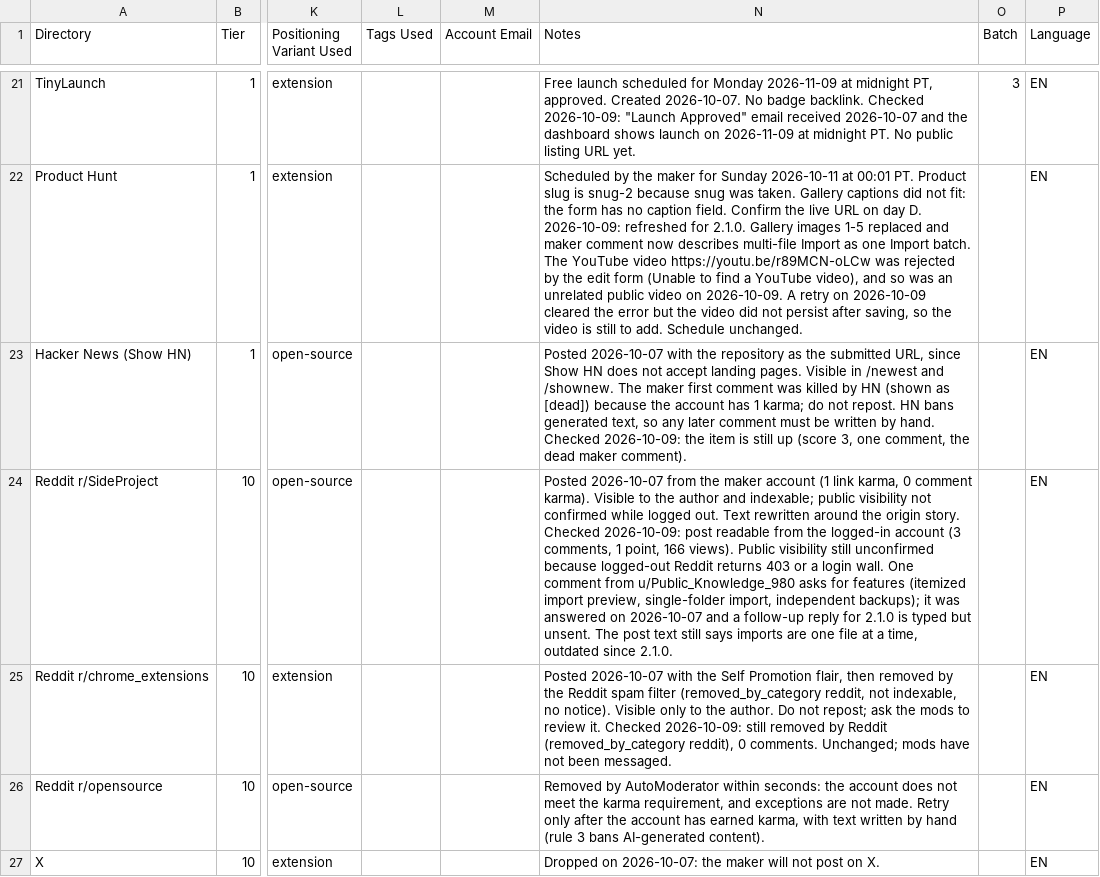
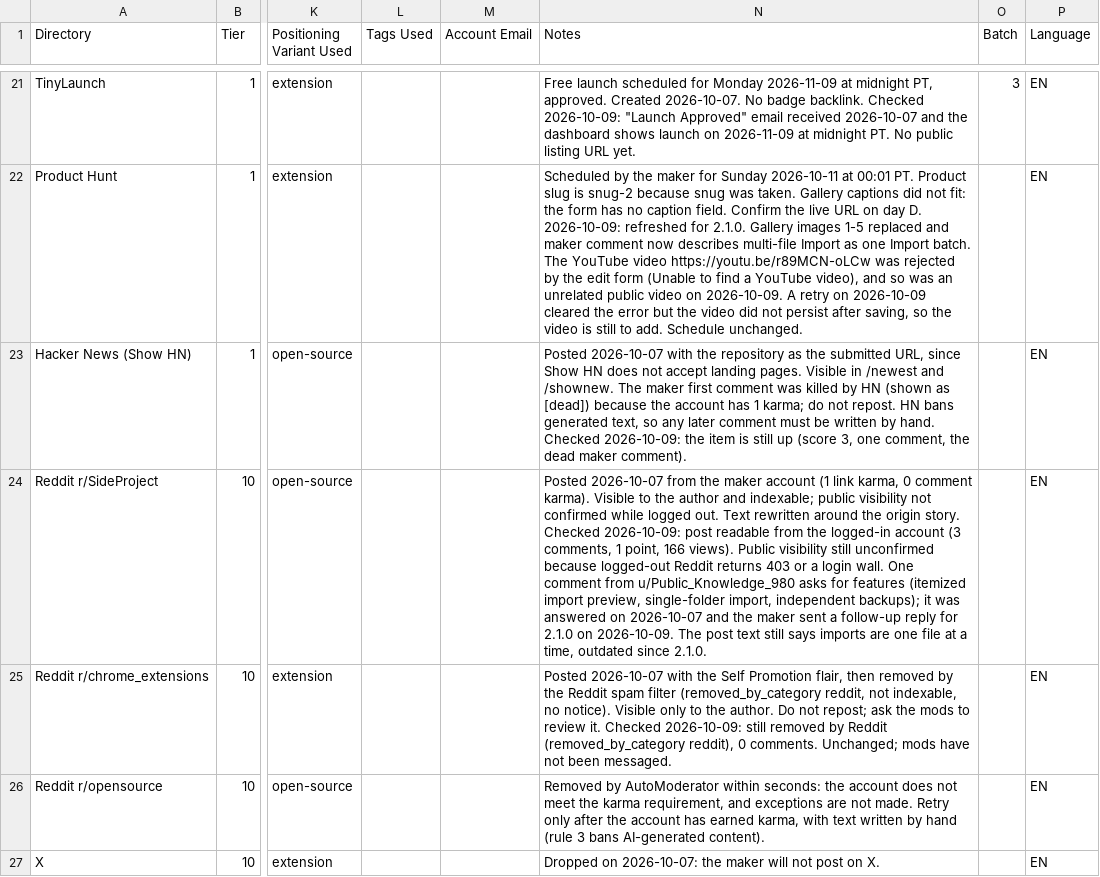
Before and after one commit to AndryOre/snug, a CSV file: docs/launch/directories.csv, drawn as a sheet; only a part is shown, gaps mark what is left out; the diff names each change by its address in the sheet, - before the commit and + after, or states it on an @@ line.

Commit message:
docs: 📝 record the sent Reddit follow-up reply
- Marked the r/SideProject follow-up as sent on 2026-10-09

Refs: AO-1660

```diff
--- a/docs/launch/directories.csv
+++ b/docs/launch/directories.csv
-N24 (Notes): …2026-10-07 and a follow-up reply for 2.1.0 is typed but unsent. The post…
+N24 (Notes): …2026-10-07 and the maker sent a follow-up reply for 2.1.0 on 2026-10-09. The post…
```
